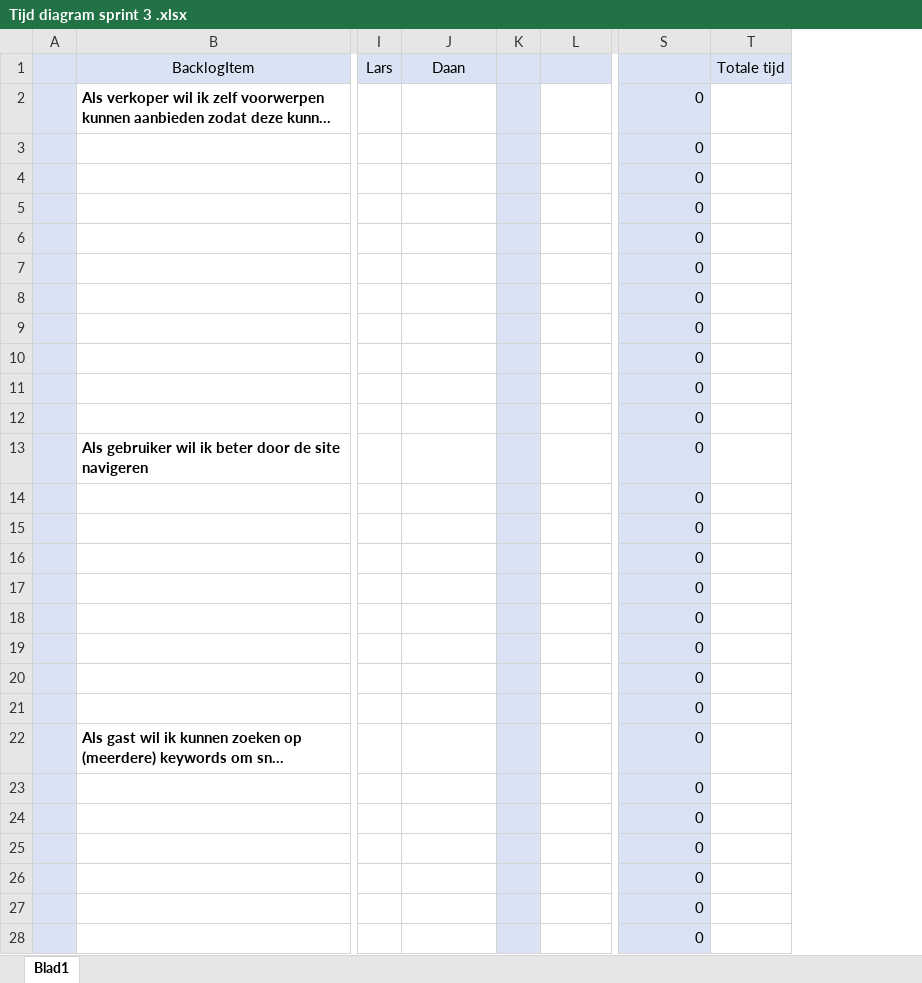
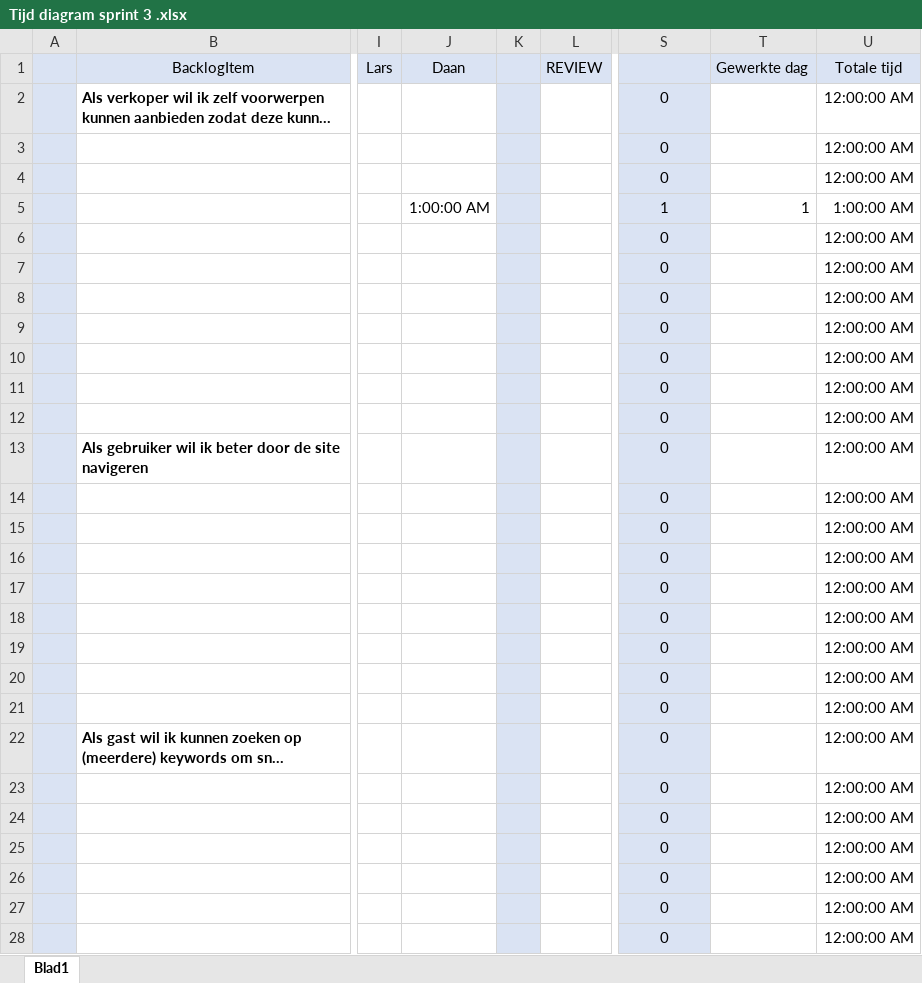
Before and after one commit to iProject-Groep1/Documentatie, an Excel workbook: Tijd diagram sprint 3 .xlsx, sheet Blad1, drawn as a sheet; only a part is shown, gaps mark what is left out; long unchanged cells end in …; values as stored, in another font and other column widths than the file's, no borders; charts and pictures and conditional formats not drawn; removed rows and columns are numbered as before the commit, all else as after; the diff covers the shown part only; the diff names each change by its address in the sheet, - before the commit and + after, or states it on an @@ line.

```diff
--- a/Tijd diagram sprint 3 .xlsx (sheet Blad1)
+++ b/Tijd diagram sprint 3 .xlsx (sheet Blad1)
-column T, row 1: Totale tijd
+column T, rows 1-5: Gewerkte dag |  |  |  | 1
+column U, rows 1-28: Totale tijd | 12:00:00 AM | 12:00:00 AM | 12:00:00 AM | 1:00:00 AM | 12:00:00 AM | 12:00:00 AM | 12:00:00 AM | 12:00:00 AM | 12:00:00 AM | 12:00:00 AM | 12:00:00 AM | 12:00:00 AM | 12:00:00 AM | 12:00:00 AM | 12:00:00 AM | 12:00:00 AM | 12:00:00 AM | 12:00:00 AM | 12:00:00 AM | 12:00:00 AM | 12:00:00 AM | 12:00:00 AM | 12:00:00 AM | 12:00:00 AM | 12:00:00 AM | 12:00:00 AM | 12:00:00 AM
-L1: (empty)
+L1: REVIEW
-S2:S28 alignment: right
+S2:S28 alignment: center
-J5: (empty)
+J5: 1:00:00 AM
-S5: 0
+S5: 1
```
Also changed, not shown: 9 added rows, 9 removed rows, 25 edited cells and cell formats elsewhere in this sheet, charts or pictures, 2 other files.
